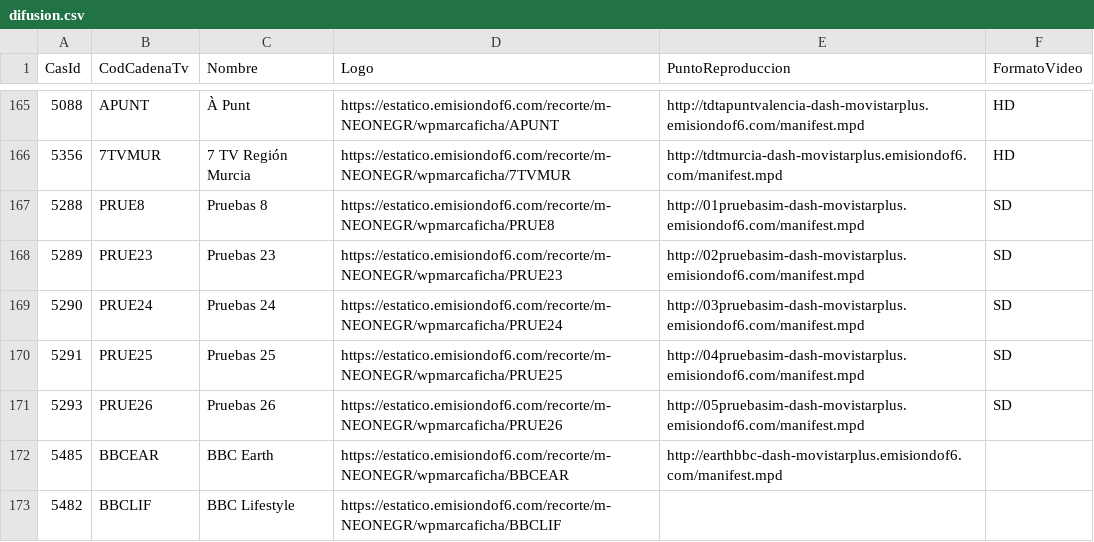
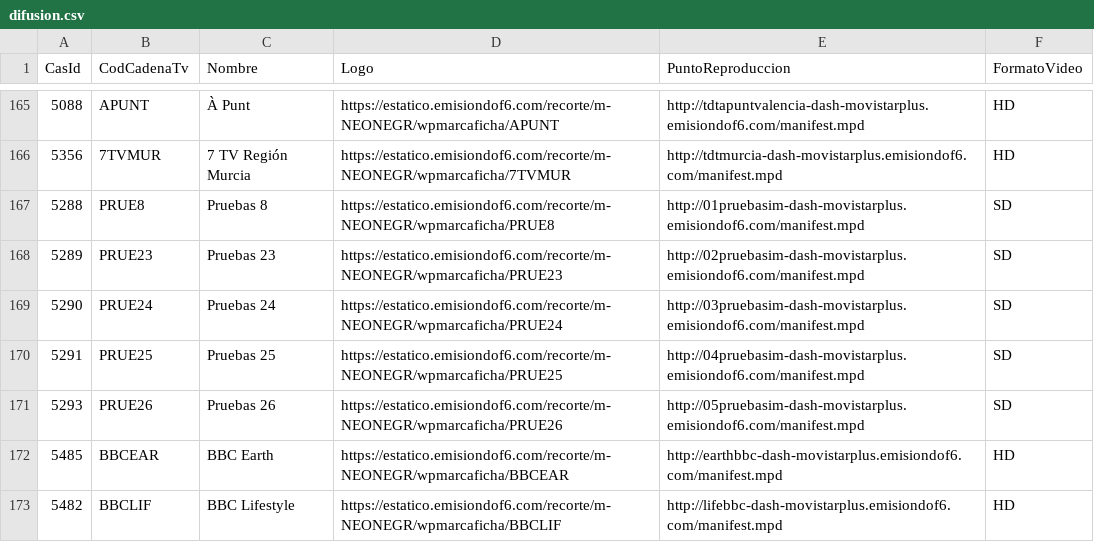
Before and after one commit to parotris3/Mfeed, a CSV file: difusion.csv, drawn as a sheet; only a part is shown, gaps mark what is left out.

```diff
--- a/difusion.csv
+++ b/difusion.csv
@@ -171,3 +171,3 @@
 "5293","PRUE26","Pruebas 26","https://estatico.emisiondof6.com/recorte/m-NEONEGR/wpmarcaficha/PRUE26","http://05pruebasim-dash-movistarplus.emisiondof6.com/manifest.mpd","SD"
-"5485","BBCEAR","BBC Earth","https://estatico.emisiondof6.com/recorte/m-NEONEGR/wpmarcaficha/BBCEAR","http://earthbbc-dash-movistarplus.emisiondof6.com/manifest.mpd",""
-"5482","BBCLIF","BBC Lifestyle","https://estatico.emisiondof6.com/recorte/m-NEONEGR/wpmarcaficha/BBCLIF","",""
+"5485","BBCEAR","BBC Earth","https://estatico.emisiondof6.com/recorte/m-NEONEGR/wpmarcaficha/BBCEAR","http://earthbbc-dash-movistarplus.emisiondof6.com/manifest.mpd","HD"
+"5482","BBCLIF","BBC Lifestyle","https://estatico.emisiondof6.com/recorte/m-NEONEGR/wpmarcaficha/BBCLIF","http://lifebbc-dash-movistarplus.emisiondof6.com/manifest.mpd","HD"
```
Also changed, not shown: cambios.csv.
